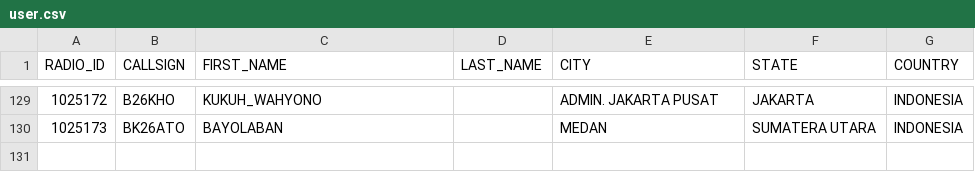
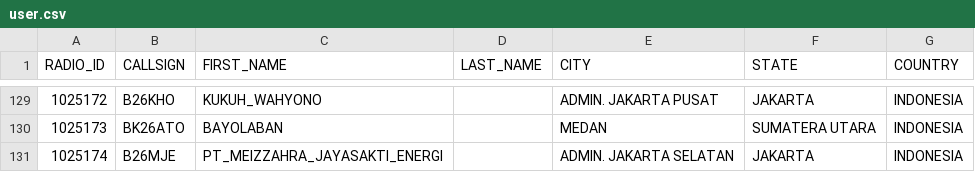
Before and after one commit to tombolptt/KT25ARI, a CSV file: user.csv, drawn as a sheet; only a part is shown, gaps mark what is left out; the diff names each change by its address in the sheet, - before the commit and + after, or states it on an @@ line.

Commit message:
Update user.csv otomatis via Aplikasi

```diff
--- a/user.csv
+++ b/user.csv
+row 131: 1025174 | B26MJE | PT_MEIZZAHRA_JAYASAKTI_ENERGI |  | ADMIN. JAKARTA SELATAN | JAKARTA | INDONESIA
```
